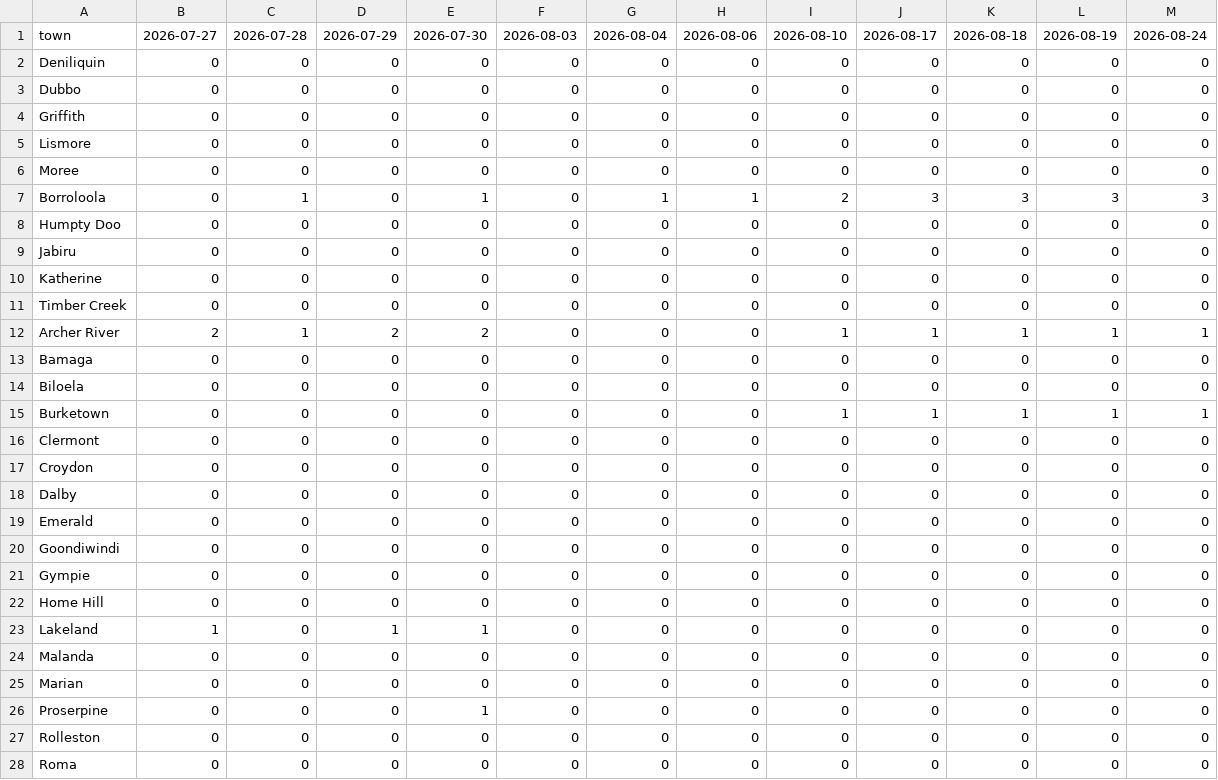
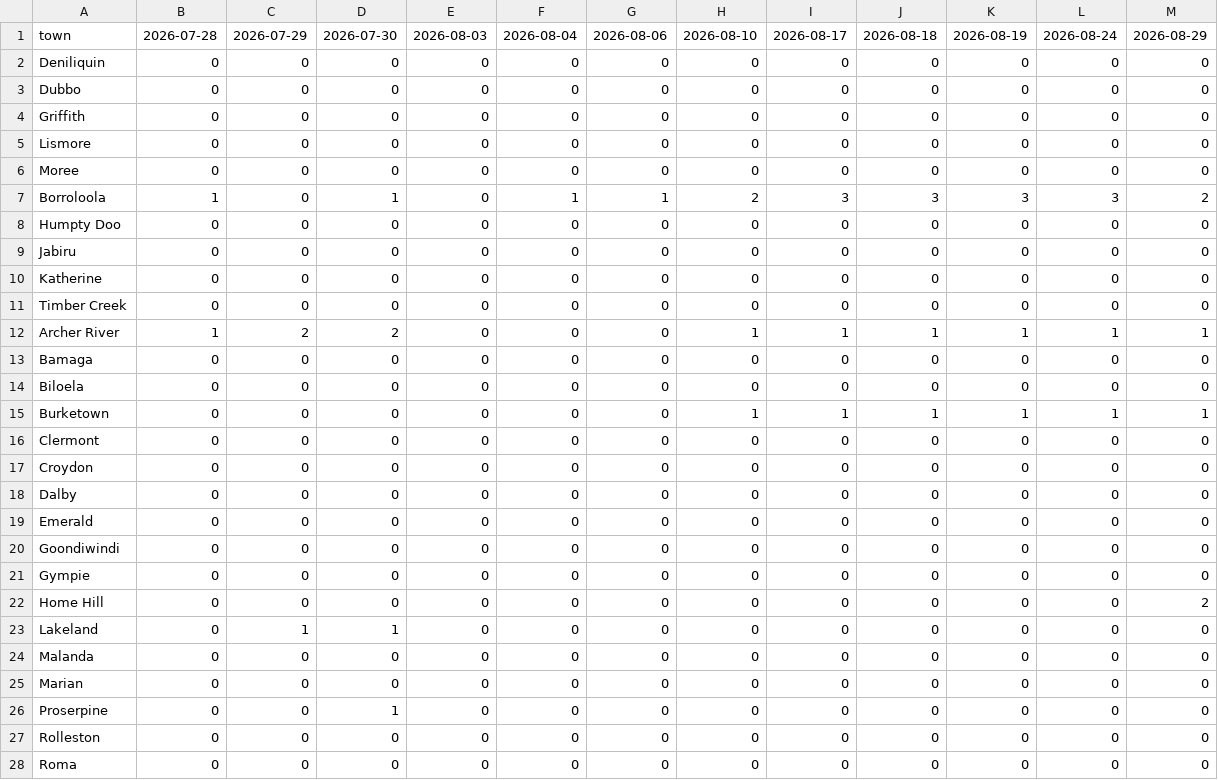
Before and after one commit to ben-ovenden/leaf-blast-epirice, a CSV file: blast_outputs/blastam_trends.csv, drawn as a sheet; only a part is shown.

```diff
--- a/blast_outputs/blastam_trends.csv
+++ b/blast_outputs/blastam_trends.csv
@@ -1,2 +1,2 @@
-town,2026-07-27,2026-07-28,2026-07-29,2026-07-30,2026-08-03,2026-08-04,2026-08-06,2026-08-10,2026-08-17,2026-08-18,2026-08-19,2026-08-24
+town,2026-07-28,2026-07-29,2026-07-30,2026-08-03,2026-08-04,2026-08-06,2026-08-10,2026-08-17,2026-08-18,2026-08-19,2026-08-24,2026-08-29
 "Deniliquin",0,0,0,0,0,0,0,0,0,0,0,0
@@ -6,3 +6,3 @@ town,2026-07-27,2026-07-28,2026-07-29,2026-07-30,2026-08-03,2026-08-04,2026-08-0
 "Moree",0,0,0,0,0,0,0,0,0,0,0,0
-"Borroloola",0,1,0,1,0,1,1,2,3,3,3,3
+"Borroloola",1,0,1,0,1,1,2,3,3,3,3,2
 "Humpty Doo",0,0,0,0,0,0,0,0,0,0,0,0
@@ -11,6 +11,6 @@ town,2026-07-27,2026-07-28,2026-07-29,2026-07-30,2026-08-03,2026-08-04,2026-08-0
 "Timber Creek",0,0,0,0,0,0,0,0,0,0,0,0
-"Archer River",2,1,2,2,0,0,0,1,1,1,1,1
+"Archer River",1,2,2,0,0,0,1,1,1,1,1,1
 "Bamaga",0,0,0,0,0,0,0,0,0,0,0,0
 "Biloela",0,0,0,0,0,0,0,0,0,0,0,0
-"Burketown",0,0,0,0,0,0,0,1,1,1,1,1
+"Burketown",0,0,0,0,0,0,1,1,1,1,1,1
 "Clermont",0,0,0,0,0,0,0,0,0,0,0,0
@@ -21,7 +21,7 @@ town,2026-07-27,2026-07-28,2026-07-29,2026-07-30,2026-08-03,2026-08-04,2026-08-0
 "Gympie",0,0,0,0,0,0,0,0,0,0,0,0
-"Home Hill",0,0,0,0,0,0,0,0,0,0,0,0
-"Lakeland",1,0,1,1,0,0,0,0,0,0,0,0
+"Home Hill",0,0,0,0,0,0,0,0,0,0,0,2
+"Lakeland",0,1,1,0,0,0,0,0,0,0,0,0
 "Malanda",0,0,0,0,0,0,0,0,0,0,0,0
 "Marian",0,0,0,0,0,0,0,0,0,0,0,0
-"Proserpine",0,0,0,1,0,0,0,0,0,0,0,0
+"Proserpine",0,0,1,0,0,0,0,0,0,0,0,0
 "Rolleston",0,0,0,0,0,0,0,0,0,0,0,0
```
Also changed, not shown: blast_outputs/run_log.csv, blast_outputs/town_trends.csv, 4 other files.
